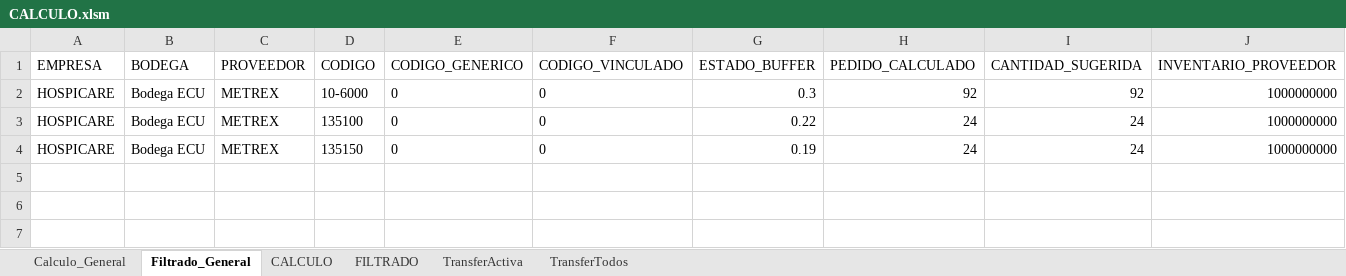
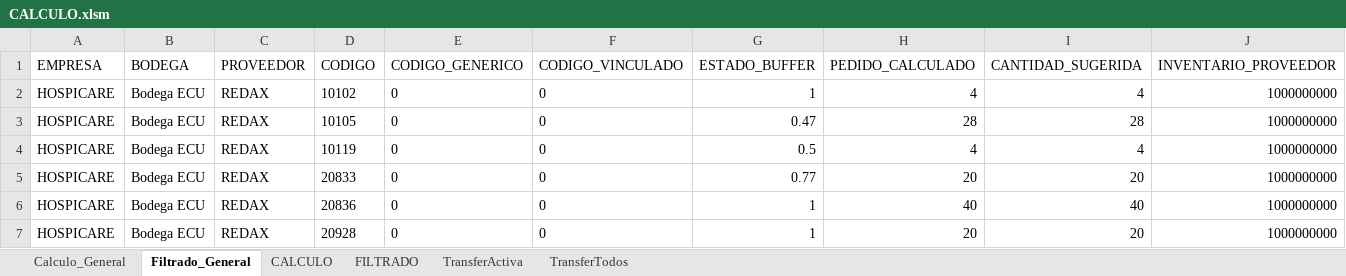
Before and after one commit to csemanate/ramcas, an Excel workbook: CONTROL DE BUFFERS/REPORTES/CALCULO.xlsm, sheet Filtrado_General, drawn as a sheet; values as stored, in another font and other column widths than the file's, no borders; table styles not drawn; the diff names each change by its address in the sheet, - before the commit and + after, or states it on an @@ line.

```diff
--- a/CONTROL DE BUFFERS/REPORTES/CALCULO.xlsm (sheet Filtrado_General)
+++ b/CONTROL DE BUFFERS/REPORTES/CALCULO.xlsm (sheet Filtrado_General)
-C2:C4 (PROVEEDOR): METREX
+C2:C4 (PROVEEDOR): REDAX
-D2 (CODIGO): 10-6000
+D2 (CODIGO): 10102
-G2 (ESTADO_BUFFER): 0.3
+G2 (ESTADO_BUFFER): 1
-H2 (PEDIDO_CALCULADO): 92
+H2 (PEDIDO_CALCULADO): 4
-I2 (CANTIDAD_SUGERIDA): 92
+I2 (CANTIDAD_SUGERIDA): 4
-D3 (CODIGO): 135100
+D3 (CODIGO): 10105
-G3 (ESTADO_BUFFER): 0.22
+G3 (ESTADO_BUFFER): 0.47
-H3 (PEDIDO_CALCULADO): 24
+H3 (PEDIDO_CALCULADO): 28
-I3 (CANTIDAD_SUGERIDA): 24
+I3 (CANTIDAD_SUGERIDA): 28
-D4 (CODIGO): 135150
+D4 (CODIGO): 10119
-G4 (ESTADO_BUFFER): 0.19
+G4 (ESTADO_BUFFER): 0.5
-H4 (PEDIDO_CALCULADO): 24
+H4 (PEDIDO_CALCULADO): 4
-I4 (CANTIDAD_SUGERIDA): 24
+I4 (CANTIDAD_SUGERIDA): 4
+row 5: HOSPICARE | Bodega ECU | REDAX | 20833 | 0 | 0 | 0.77 | 20 | 20 | 1000000000
+row 6: HOSPICARE | Bodega ECU | REDAX | 20836 | 0 | 0 | 1 | 40 | 40 | 1000000000
+row 7: HOSPICARE | Bodega ECU | REDAX | 20928 | 0 | 0 | 1 | 20 | 20 | 1000000000
```
Also changed, not shown: sheet Calculo_General, CONTROL DE BUFFERS/REPORTES/AUX TRANSFER.xlsm, CONTROL DE BUFFERS/REPORTES/REPORTES.xlsm, 3 other files.
